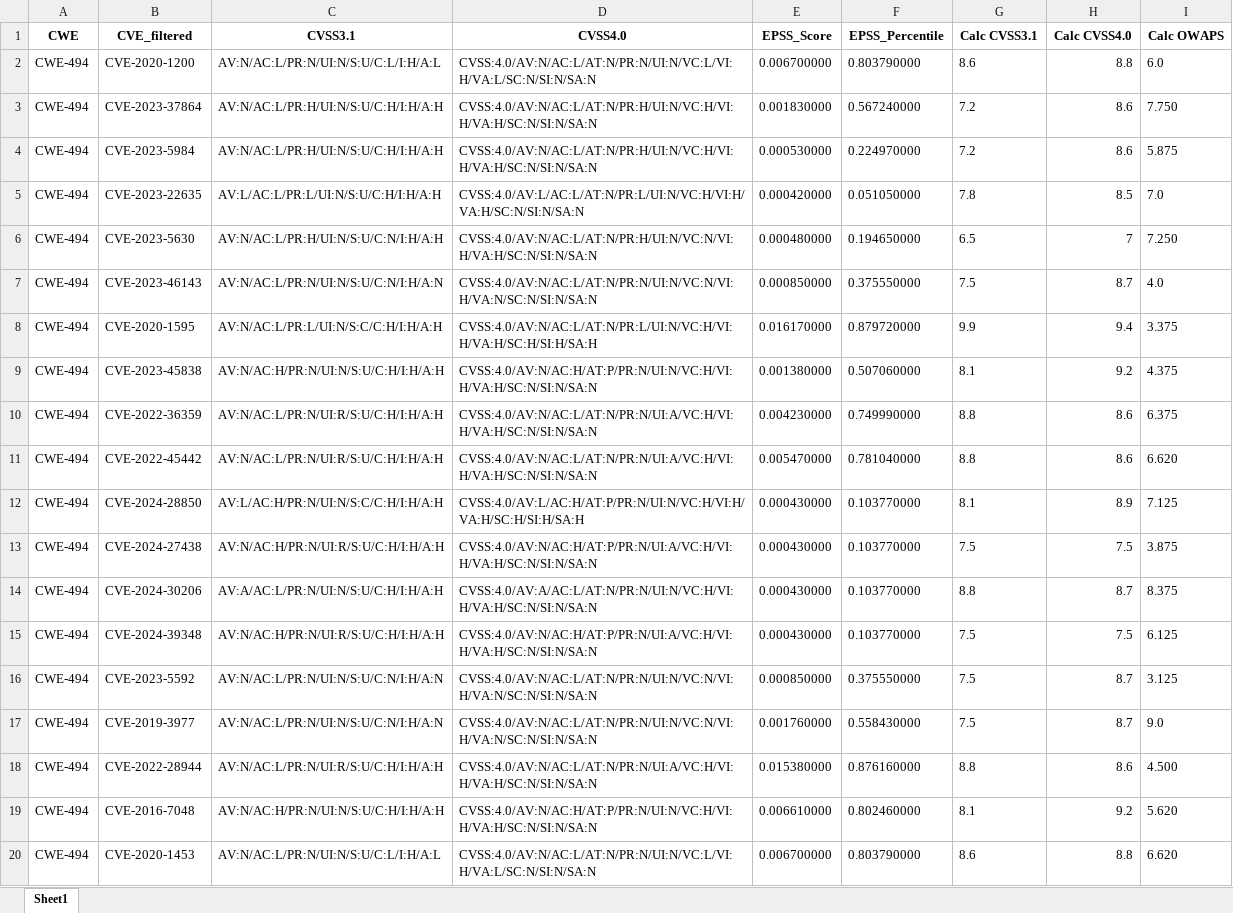
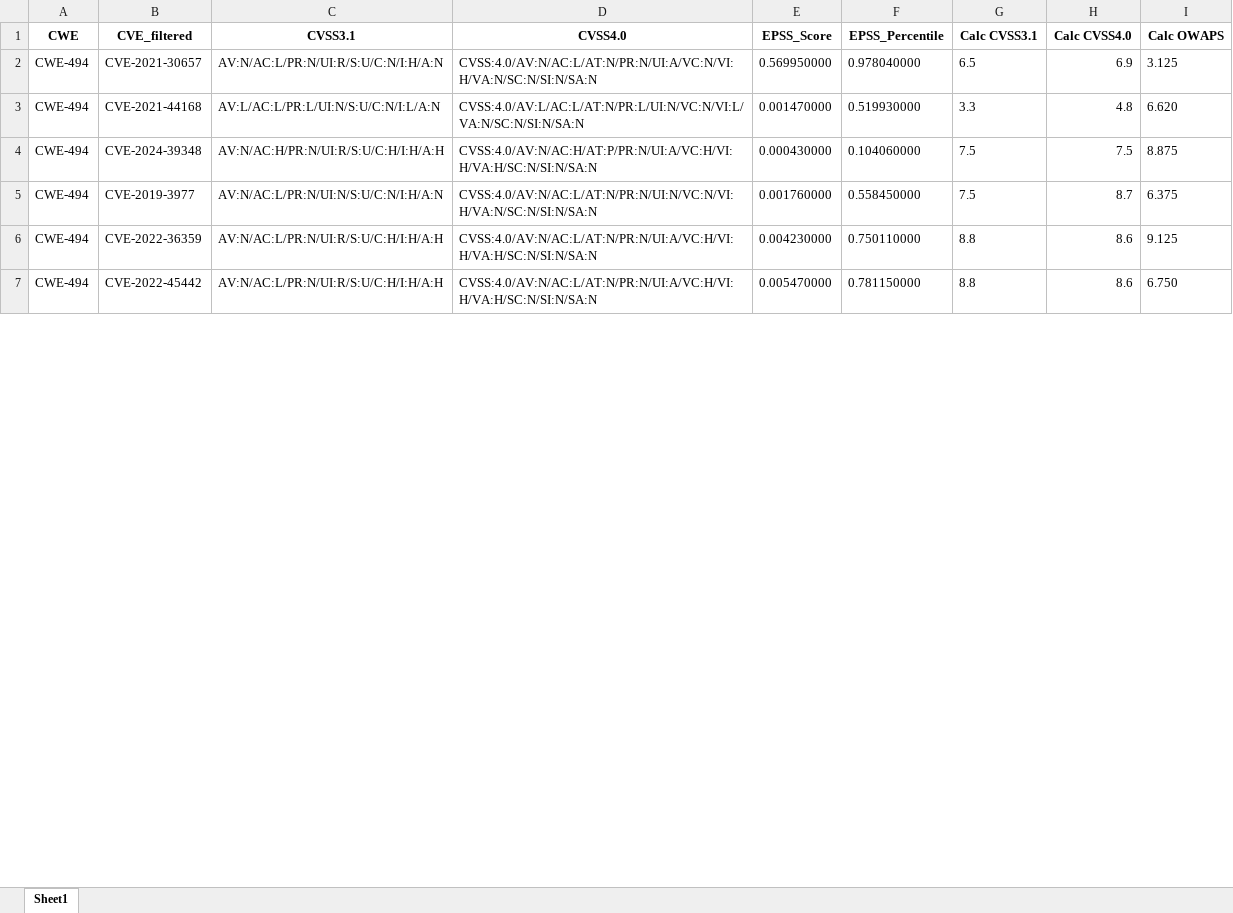
Before and after one commit to twentyoneh/CVSS_EPSS_OWASP, an Excel workbook: out/cwe_with_epss_cvss.xlsx, sheet Sheet1, drawn as a sheet; only a part is shown; values as stored, in another font and other column widths than the file's, no borders; removed rows and columns are numbered as before the commit, all else as after; the diff covers the shown part only; the diff names each change by its address in the sheet, - before the commit and + after, or states it on an @@ line.

```diff
--- a/out/cwe_with_epss_cvss.xlsx (sheet Sheet1)
+++ b/out/cwe_with_epss_cvss.xlsx (sheet Sheet1)
-row 2: CWE-494 | CVE-2020-1200 | AV:N/AC:L/PR:N/UI:N/S:U/C:L/I:H/A:L | CVSS:4.0/AV:N/AC:L/AT:N/PR:N/UI:N/VC:L/VI:H/VA:L/SC:N/SI:N/SA:N | 0.006700000 | 0.803790000 | 8.6 | 8.8 | 6.0
-row 3: CWE-494 | CVE-2023-37864 | AV:N/AC:L/PR:H/UI:N/S:U/C:H/I:H/A:H | CVSS:4.0/AV:N/AC:L/AT:N/PR:H/UI:N/VC:H/VI:H/VA:H/SC:N/SI:N/SA:N | 0.001830000 | 0.567240000 | 7.2 | 8.6 | 7.750
-row 4: CWE-494 | CVE-2023-5984 | AV:N/AC:L/PR:H/UI:N/S:U/C:H/I:H/A:H | CVSS:4.0/AV:N/AC:L/AT:N/PR:H/UI:N/VC:H/VI:H/VA:H/SC:N/SI:N/SA:N | 0.000530000 | 0.224970000 | 7.2 | 8.6 | 5.875
-row 5: CWE-494 | CVE-2023-22635 | AV:L/AC:L/PR:L/UI:N/S:U/C:H/I:H/A:H | CVSS:4.0/AV:L/AC:L/AT:N/PR:L/UI:N/VC:H/VI:H/VA:H/SC:N/SI:N/SA:N | 0.000420000 | 0.051050000 | 7.8 | 8.5 | 7.0
-row 6: CWE-494 | CVE-2023-5630 | AV:N/AC:L/PR:H/UI:N/S:U/C:N/I:H/A:H | CVSS:4.0/AV:N/AC:L/AT:N/PR:H/UI:N/VC:N/VI:H/VA:H/SC:N/SI:N/SA:N | 0.000480000 | 0.194650000 | 6.5 | 7 | 7.250
-row 7: CWE-494 | CVE-2023-46143 | AV:N/AC:L/PR:N/UI:N/S:U/C:N/I:H/A:N | CVSS:4.0/AV:N/AC:L/AT:N/PR:N/UI:N/VC:N/VI:H/VA:N/SC:N/SI:N/SA:N | 0.000850000 | 0.375550000 | 7.5 | 8.7 | 4.0
-row 8: CWE-494 | CVE-2020-1595 | AV:N/AC:L/PR:L/UI:N/S:C/C:H/I:H/A:H | CVSS:4.0/AV:N/AC:L/AT:N/PR:L/UI:N/VC:H/VI:H/VA:H/SC:H/SI:H/SA:H | 0.016170000 | 0.879720000 | 9.9 | 9.4 | 3.375
-row 9: CWE-494 | CVE-2023-45838 | AV:N/AC:H/PR:N/UI:N/S:U/C:H/I:H/A:H | CVSS:4.0/AV:N/AC:H/AT:P/PR:N/UI:N/VC:H/VI:H/VA:H/SC:N/SI:N/SA:N | 0.001380000 | 0.507060000 | 8.1 | 9.2 | 4.375
-row 10: CWE-494 | CVE-2022-36359 | AV:N/AC:L/PR:N/UI:R/S:U/C:H/I:H/A:H | CVSS:4.0/AV:N/AC:L/AT:N/PR:N/UI:A/VC:H/VI:H/VA:H/SC:N/SI:N/SA:N | 0.004230000 | 0.749990000 | 8.8 | 8.6 | 6.375
-row 11: CWE-494 | CVE-2022-45442 | AV:N/AC:L/PR:N/UI:R/S:U/C:H/I:H/A:H | CVSS:4.0/AV:N/AC:L/AT:N/PR:N/UI:A/VC:H/VI:H/VA:H/SC:N/SI:N/SA:N | 0.005470000 | 0.781040000 | 8.8 | 8.6 | 6.620
-row 12: CWE-494 | CVE-2024-28850 | AV:L/AC:H/PR:N/UI:N/S:C/C:H/I:H/A:H | CVSS:4.0/AV:L/AC:H/AT:P/PR:N/UI:N/VC:H/VI:H/VA:H/SC:H/SI:H/SA:H | 0.000430000 | 0.103770000 | 8.1 | 8.9 | 7.125
-row 13: CWE-494 | CVE-2024-27438 | AV:N/AC:H/PR:N/UI:R/S:U/C:H/I:H/A:H | CVSS:4.0/AV:N/AC:H/AT:P/PR:N/UI:A/VC:H/VI:H/VA:H/SC:N/SI:N/SA:N | 0.000430000 | 0.103770000 | 7.5 | 7.5 | 3.875
-row 14: CWE-494 | CVE-2024-30206 | AV:A/AC:L/PR:N/UI:N/S:U/C:H/I:H/A:H | CVSS:4.0/AV:A/AC:L/AT:N/PR:N/UI:N/VC:H/VI:H/VA:H/SC:N/SI:N/SA:N | 0.000430000 | 0.103770000 | 8.8 | 8.7 | 8.375
+row 2: CWE-494 | CVE-2021-30657 | AV:N/AC:L/PR:N/UI:R/S:U/C:N/I:H/A:N | CVSS:4.0/AV:N/AC:L/AT:N/PR:N/UI:A/VC:N/VI:H/VA:N/SC:N/SI:N/SA:N | 0.569950000 | 0.978040000 | 6.5 | 6.9 | 3.125
+row 3: CWE-494 | CVE-2021-44168 | AV:L/AC:L/PR:L/UI:N/S:U/C:N/I:L/A:N | CVSS:4.0/AV:L/AC:L/AT:N/PR:L/UI:N/VC:N/VI:L/VA:N/SC:N/SI:N/SA:N | 0.001470000 | 0.519930000 | 3.3 | 4.8 | 6.620
-F4 (EPSS_Percentile): 0.103770000
+F4 (EPSS_Percentile): 0.104060000
-I4 (Calc OWAPS): 6.125
+I4 (Calc OWAPS): 8.875
-row 16: CWE-494 | CVE-2023-5592 | AV:N/AC:L/PR:N/UI:N/S:U/C:N/I:H/A:N | CVSS:4.0/AV:N/AC:L/AT:N/PR:N/UI:N/VC:N/VI:H/VA:N/SC:N/SI:N/SA:N | 0.000850000 | 0.375550000 | 7.5 | 8.7 | 3.125
-F5 (EPSS_Percentile): 0.558430000
+F5 (EPSS_Percentile): 0.558450000
-I5 (Calc OWAPS): 9.0
+I5 (Calc OWAPS): 6.375
+row 6: CWE-494 | CVE-2022-36359 | AV:N/AC:L/PR:N/UI:R/S:U/C:H/I:H/A:H | CVSS:4.0/AV:N/AC:L/AT:N/PR:N/UI:A/VC:H/VI:H/VA:H/SC:N/SI:N/SA:N | 0.004230000 | 0.750110000 | 8.8 | 8.6 | 9.125
-B7 (CVE_filtered): CVE-2022-28944
+B7 (CVE_filtered): CVE-2022-45442
-E7 (EPSS_Score): 0.015380000
+E7 (EPSS_Score): 0.005470000
-F7 (EPSS_Percentile): 0.876160000
+F7 (EPSS_Percentile): 0.781150000
-I7 (Calc OWAPS): 4.500
+I7 (Calc OWAPS): 6.750
-row 19: CWE-494 | CVE-2016-7048 | AV:N/AC:H/PR:N/UI:N/S:U/C:H/I:H/A:H | CVSS:4.0/AV:N/AC:H/AT:P/PR:N/UI:N/VC:H/VI:H/VA:H/SC:N/SI:N/SA:N | 0.006610000 | 0.802460000 | 8.1 | 9.2 | 5.620
-row 20: CWE-494 | CVE-2020-1453 | AV:N/AC:L/PR:N/UI:N/S:U/C:L/I:H/A:L | CVSS:4.0/AV:N/AC:L/AT:N/PR:N/UI:N/VC:L/VI:H/VA:L/SC:N/SI:N/SA:N | 0.006700000 | 0.803790000 | 8.6 | 8.8 | 6.620
```
Also changed, not shown: 2 added rows, 27 removed rows and 6 edited cells elsewhere in this sheet, input/cwe_to_cve_filtered.xlsx, input/output_table.xlsx, 3 other files.
